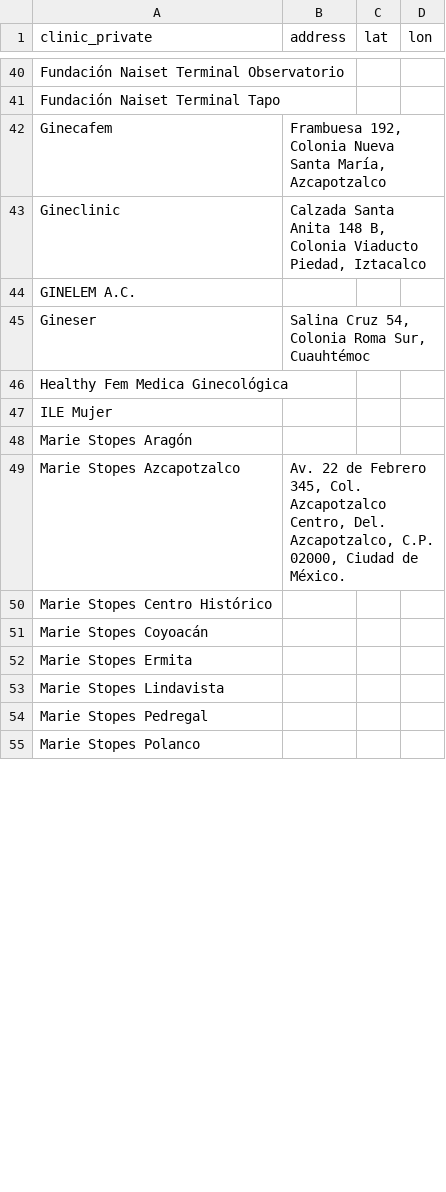
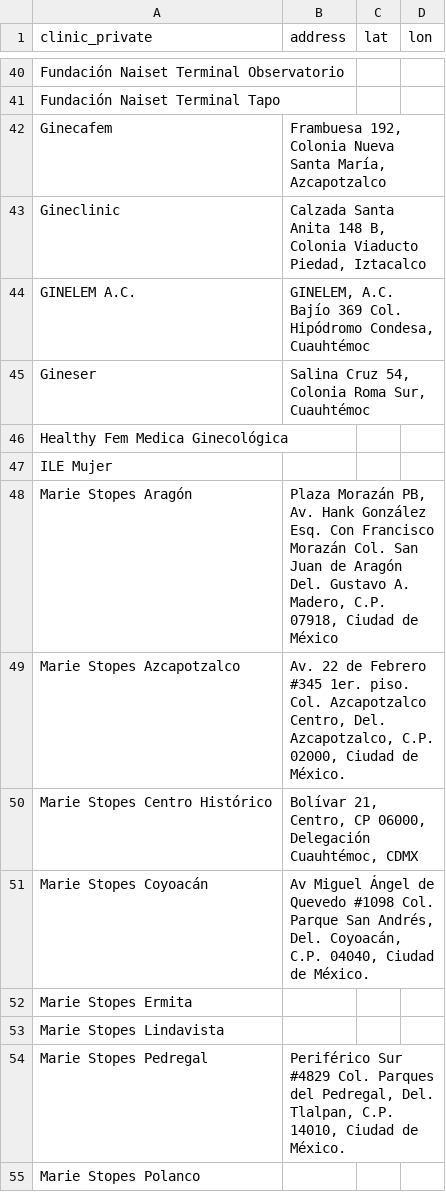
Before and after one commit to j221-dataviz/yuri-avila, a CSV file: data/private.csv, drawn as a sheet; only a part is shown, gaps mark what is left out; the diff covers the shown part only.

```diff
--- a/data/private.csv
+++ b/data/private.csv
@@ -43,3 +43,3 @@ Ginecafem ,"Frambuesa 192, Colonia Nueva Santa María, Azcapotzalco",,
 Gineclinic,"Calzada Santa Anita 148 B, Colonia Viaducto Piedad, Iztacalco",,
-GINELEM A.C.,,,
+GINELEM A.C.,"GINELEM, A.C. Bajío 369 Col. Hipódromo Condesa, Cuauhtémoc",,
 Gineser,"Salina Cruz 54, Colonia Roma Sur, Cuauhtémoc",,
@@ -47,9 +47,9 @@ Healthy Fem Medica Ginecológica,,,
 ILE Mujer,,,
-Marie Stopes Aragón,,,
-Marie Stopes Azcapotzalco,"Av. 22 de Febrero 345, Col. Azcapotzalco Centro, Del. Azcapotzalco, C.P. 02000, Ciudad de México.",,
-Marie Stopes Centro Histórico,,,
-Marie Stopes Coyoacán,,,
+Marie Stopes Aragón,"Plaza Morazán PB, Av. Hank González Esq. Con Francisco Morazán Col. San Juan de Aragón Del. Gustavo A. Madero, C.P. 07918, Ciudad de México",,
+Marie Stopes Azcapotzalco,"Av. 22 de Febrero #345 1er. piso. Col. Azcapotzalco Centro, Del. Azcapotzalco, C.P. 02000, Ciudad de México.",,
+Marie Stopes Centro Histórico,"Bolívar 21, Centro, CP 06000, Delegación Cuauhtémoc, CDMX",,
+Marie Stopes Coyoacán,"Av Miguel Ángel de Quevedo #1098 Col. Parque San Andrés, Del. Coyoacán, C.P. 04040, Ciudad de México.",,
 Marie Stopes Ermita,,,
 Marie Stopes Lindavista,,,
-Marie Stopes Pedregal,,,
+Marie Stopes Pedregal,"Periférico Sur #4829 Col. Parques del Pedregal, Del. Tlalpan, C.P. 14010, Ciudad de México.",,
 Marie Stopes Polanco,,,
```
Also changed, not shown: 4 added rows, 3 removed rows and 33 edited cells elsewhere in this file, data/public.csv, 6 other files.
